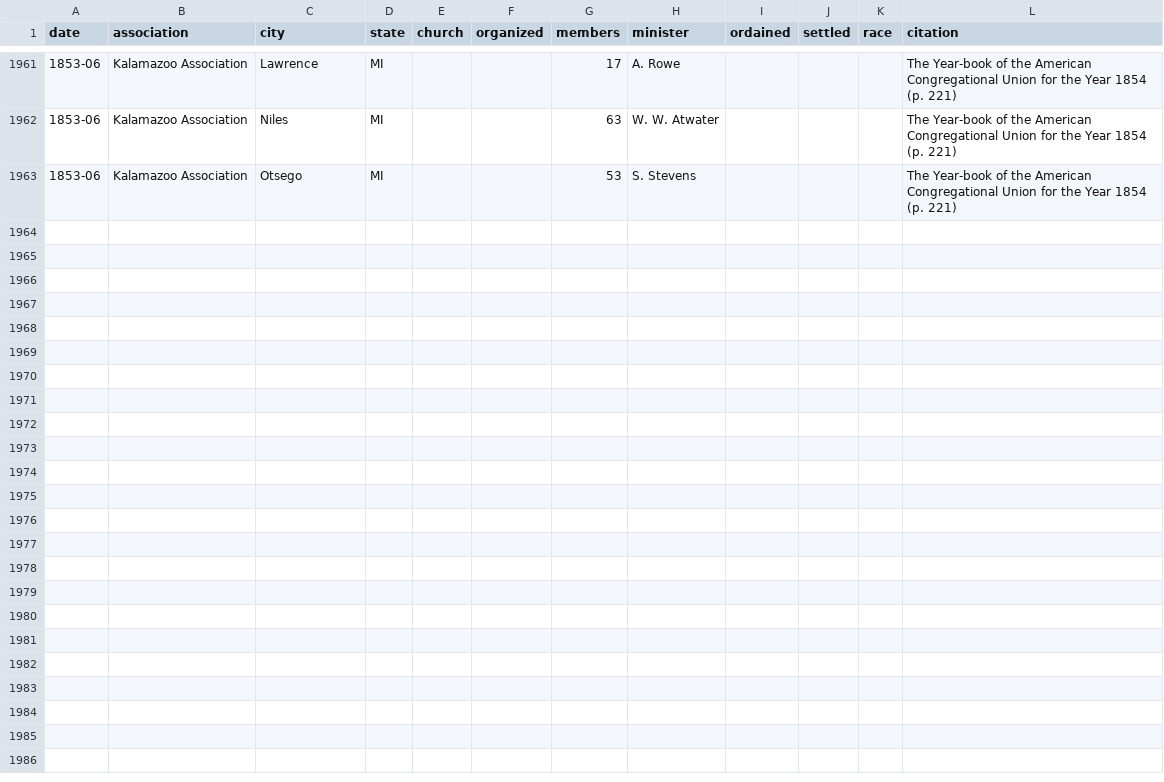
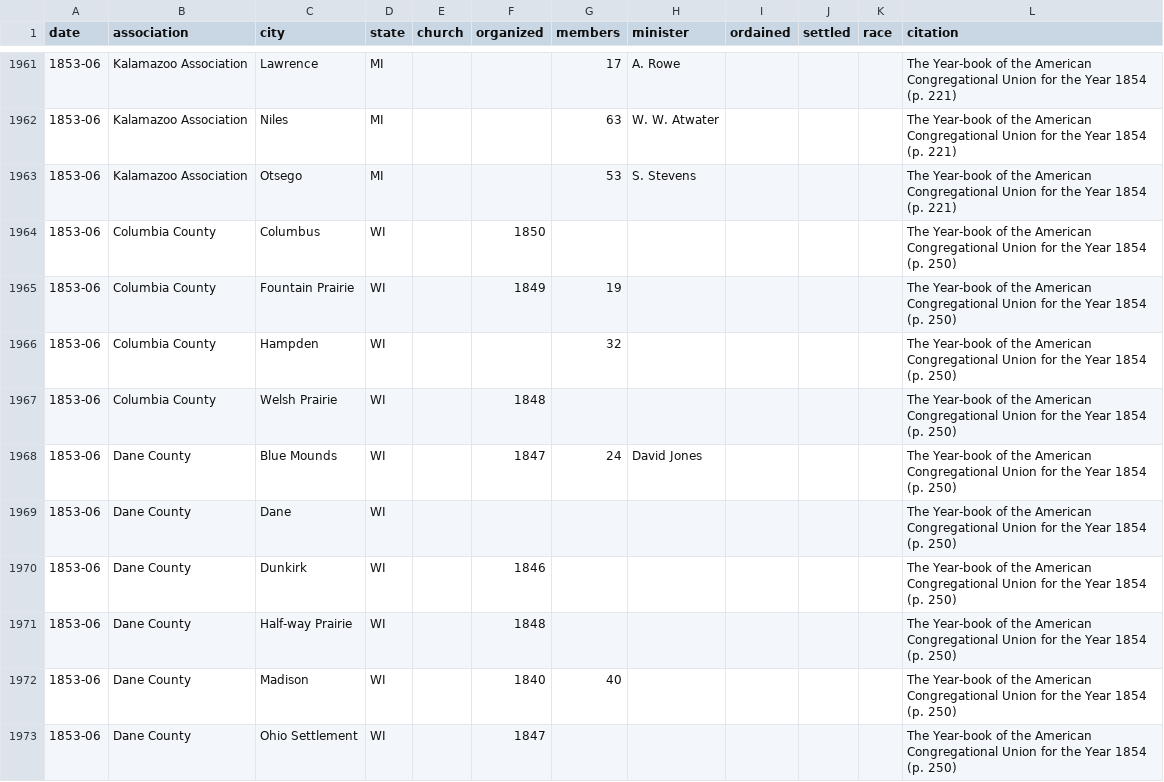
Before and after one commit to religious-ecologies/religious-statistics, a CSV file: data/congregationalist-yearbooks/congregationalist-yearbook-1854.csv, drawn as a sheet; only a part is shown, gaps mark what is left out; the diff covers the shown part only; the diff names each change by its address in the sheet, - before the commit and + after, or states it on an @@ line.

Commit message:
Wisconsin Congregationalists

```diff
--- a/data/congregationalist-yearbooks/congregationalist-yearbook-1854.csv
+++ b/data/congregationalist-yearbooks/congregationalist-yearbook-1854.csv
+row 1964: 1853-06 | Columbia County | Columbus | WI |  | 1850 |  |  |  |  |  | The Year-book of the American Congregational Union for the Year 1854 (p. 250)
+row 1965: 1853-06 | Columbia County | Fountain Prairie | WI |  | 1849 | 19 |  |  |  |  | The Year-book of the American Congregational Union for the Year 1854 (p. 250)
+row 1966: 1853-06 | Columbia County | Hampden | WI |  |  | 32 |  |  |  |  | The Year-book of the American Congregational Union for the Year 1854 (p. 250)
+row 1967: 1853-06 | Columbia County | Welsh Prairie | WI |  | 1848 |  |  |  |  |  | The Year-book of the American Congregational Union for the Year 1854 (p. 250)
+row 1968: 1853-06 | Dane County | Blue Mounds | WI |  | 1847 | 24 | David Jones |  |  |  | The Year-book of the American Congregational Union for the Year 1854 (p. 250)
+row 1969: 1853-06 | Dane County | Dane | WI |  |  |  |  |  |  |  | The Year-book of the American Congregational Union for the Year 1854 (p. 250)
+row 1970: 1853-06 | Dane County | Dunkirk | WI |  | 1846 |  |  |  |  |  | The Year-book of the American Congregational Union for the Year 1854 (p. 250)
+row 1971: 1853-06 | Dane County | Half-way Prairie | WI |  | 1848 |  |  |  |  |  | The Year-book of the American Congregational Union for the Year 1854 (p. 250)
+row 1972: 1853-06 | Dane County | Madison | WI |  | 1840 | 40 |  |  |  |  | The Year-book of the American Congregational Union for the Year 1854 (p. 250)
+row 1973: 1853-06 | Dane County | Ohio Settlement | WI |  | 1847 |  |  |  |  |  | The Year-book of the American Congregational Union for the Year 1854 (p. 250)
```
Also changed, not shown: 19 added rows elsewhere in this file.
